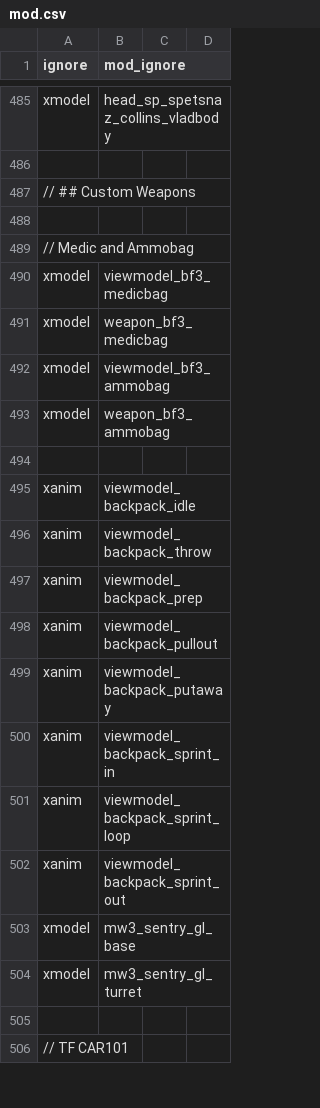
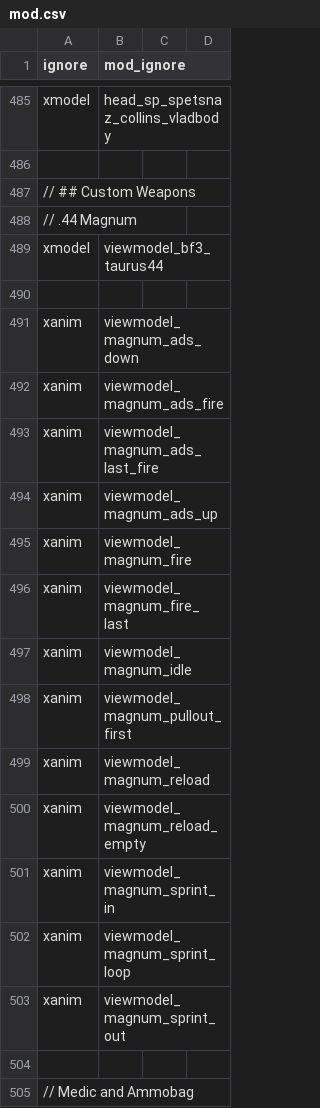
Before and after one commit to doctorluk/rotu-revolution, a CSV file: mod.csv, drawn as a sheet; only a part is shown, gaps mark what is left out; the shorter side is filled out with more unchanged rows; the diff names each change by its address in the sheet, - before the commit and + after, or states it on an @@ line.

Commit message:
Added the .44 Magnum

```diff
--- a/mod.csv
+++ b/mod.csv
+row 488: // .44 Magnum
+row 489: xmodel | viewmodel_bf3_taurus44
+row 490: (empty)
+row 491: xanim | viewmodel_magnum_ads_down
+row 492: xanim | viewmodel_magnum_ads_fire
+row 493: xanim | viewmodel_magnum_ads_last_fire
+row 494: xanim | viewmodel_magnum_ads_up
+row 495: xanim | viewmodel_magnum_fire
+row 496: xanim | viewmodel_magnum_fire_last
+row 497: xanim | viewmodel_magnum_idle
+row 498: xanim | viewmodel_magnum_pullout_first
+row 499: xanim | viewmodel_magnum_reload
+row 500: xanim | viewmodel_magnum_reload_empty
+row 501: xanim | viewmodel_magnum_sprint_in
+row 502: xanim | viewmodel_magnum_sprint_loop
+row 503: xanim | viewmodel_magnum_sprint_out
```
Also changed, not shown: 22 other files.
